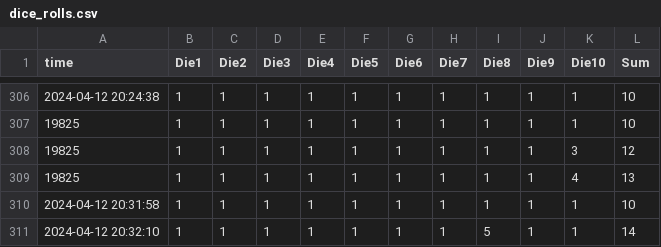
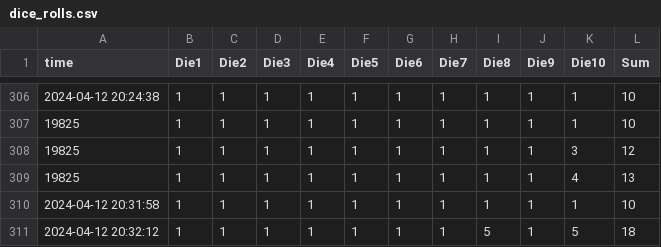
Before and after one commit to heojunoh/Rolling-the-Dice, a CSV file: dice_rolls.csv, drawn as a sheet; only a part is shown, gaps mark what is left out.

Commit message:
Update CSV file

```diff
--- a/dice_rolls.csv
+++ b/dice_rolls.csv
@@ -310,2 +310,2 @@
 "2024-04-12 20:31:58",1,1,1,1,1,1,1,1,1,1,10
-"2024-04-12 20:32:10",1,1,1,1,1,1,1,5,1,1,14
+"2024-04-12 20:32:12",1,1,1,1,1,1,1,5,1,5,18
```
